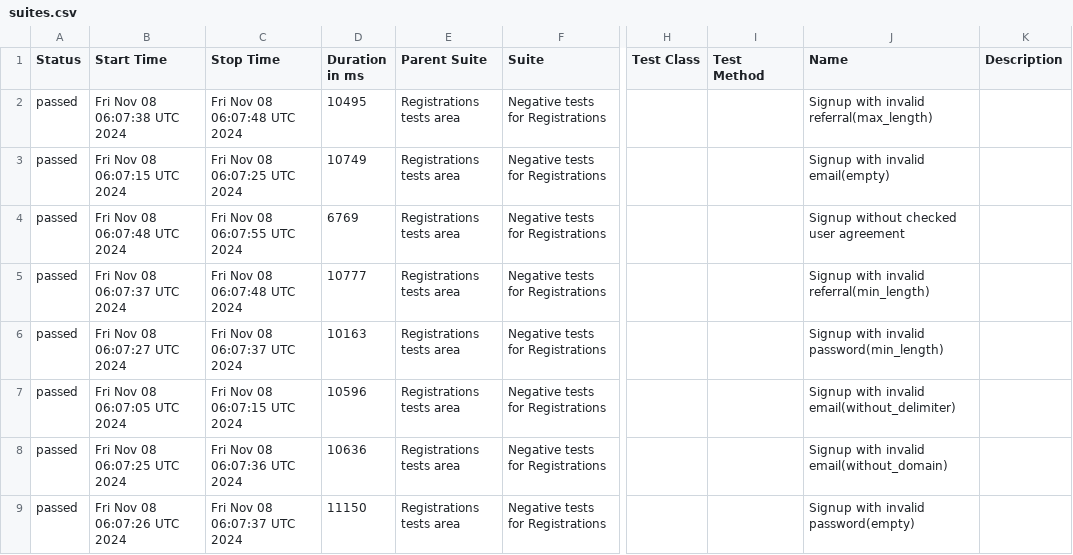
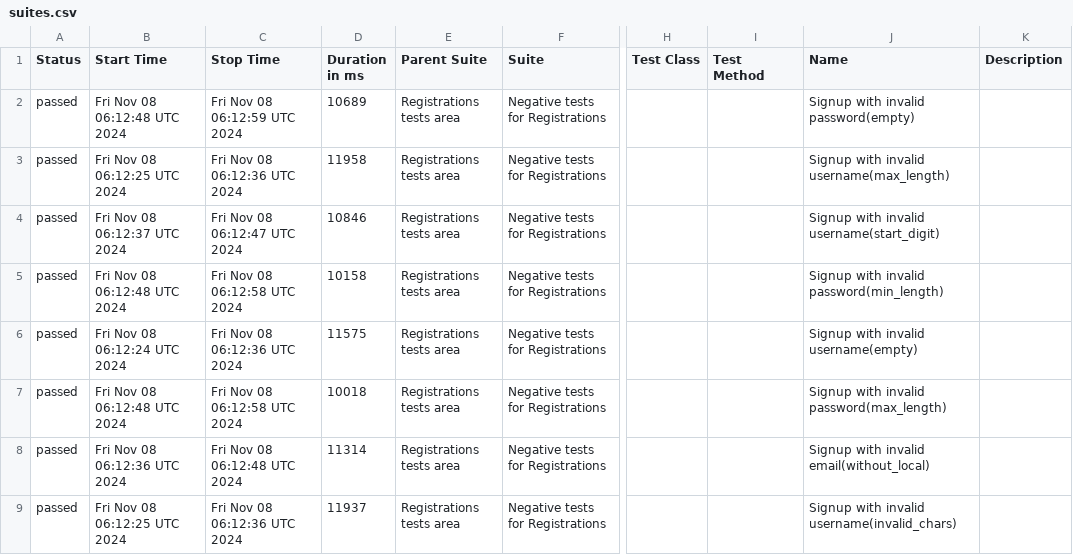
Before and after one commit to Mexriddin/cashru, a CSV file: data/suites.csv, drawn as a sheet; only a part is shown, gaps mark what is left out; the diff covers the shown part only; the diff names each change by its address in the sheet, - before the commit and + after, or states it on an @@ line.

```diff
--- a/data/suites.csv
+++ b/data/suites.csv
-B2 (Start Time): Fri Nov 08 06:07:38 UTC 2024
+B2 (Start Time): Fri Nov 08 06:12:48 UTC 2024
-C2 (Stop Time): Fri Nov 08 06:07:48 UTC 2024
+C2 (Stop Time): Fri Nov 08 06:12:59 UTC 2024
-D2 (Duration in ms): 10495
+D2 (Duration in ms): 10689
-J2 (Name): Signup with invalid referral(max_length)
+J2 (Name): Signup with invalid password(empty)
-B3 (Start Time): Fri Nov 08 06:07:15 UTC 2024
+B3 (Start Time): Fri Nov 08 06:12:25 UTC 2024
-C3 (Stop Time): Fri Nov 08 06:07:25 UTC 2024
+C3 (Stop Time): Fri Nov 08 06:12:36 UTC 2024
-D3 (Duration in ms): 10749
+D3 (Duration in ms): 11958
-J3 (Name): Signup with invalid email(empty)
+J3 (Name): Signup with invalid username(max_length)
-B4 (Start Time): Fri Nov 08 06:07:48 UTC 2024
+B4 (Start Time): Fri Nov 08 06:12:37 UTC 2024
-C4 (Stop Time): Fri Nov 08 06:07:55 UTC 2024
+C4 (Stop Time): Fri Nov 08 06:12:47 UTC 2024
-D4 (Duration in ms): 6769
+D4 (Duration in ms): 10846
-J4 (Name): Signup without checked user agreement
+J4 (Name): Signup with invalid username(start_digit)
-B5 (Start Time): Fri Nov 08 06:07:37 UTC 2024
+B5 (Start Time): Fri Nov 08 06:12:48 UTC 2024
-C5 (Stop Time): Fri Nov 08 06:07:48 UTC 2024
+C5 (Stop Time): Fri Nov 08 06:12:58 UTC 2024
-D5 (Duration in ms): 10777
+D5 (Duration in ms): 10158
-J5 (Name): Signup with invalid referral(min_length)
+J5 (Name): Signup with invalid password(min_length)
-B6 (Start Time): Fri Nov 08 06:07:27 UTC 2024
+B6 (Start Time): Fri Nov 08 06:12:24 UTC 2024
-C6 (Stop Time): Fri Nov 08 06:07:37 UTC 2024
+C6 (Stop Time): Fri Nov 08 06:12:36 UTC 2024
-D6 (Duration in ms): 10163
+D6 (Duration in ms): 11575
-J6 (Name): Signup with invalid password(min_length)
+J6 (Name): Signup with invalid username(empty)
-B7 (Start Time): Fri Nov 08 06:07:05 UTC 2024
+B7 (Start Time): Fri Nov 08 06:12:48 UTC 2024
-C7 (Stop Time): Fri Nov 08 06:07:15 UTC 2024
+C7 (Stop Time): Fri Nov 08 06:12:58 UTC 2024
-D7 (Duration in ms): 10596
+D7 (Duration in ms): 10018
-J7 (Name): Signup with invalid email(without_delimiter)
+J7 (Name): Signup with invalid password(max_length)
-B8 (Start Time): Fri Nov 08 06:07:25 UTC 2024
+B8 (Start Time): Fri Nov 08 06:12:36 UTC 2024
-C8 (Stop Time): Fri Nov 08 06:07:36 UTC 2024
+C8 (Stop Time): Fri Nov 08 06:12:48 UTC 2024
-D8 (Duration in ms): 10636
+D8 (Duration in ms): 11314
-J8 (Name): Signup with invalid email(without_domain)
+J8 (Name): Signup with invalid email(without_local)
-B9 (Start Time): Fri Nov 08 06:07:26 UTC 2024
+B9 (Start Time): Fri Nov 08 06:12:25 UTC 2024
-C9 (Stop Time): Fri Nov 08 06:07:37 UTC 2024
+C9 (Stop Time): Fri Nov 08 06:12:36 UTC 2024
-D9 (Duration in ms): 11150
+D9 (Duration in ms): 11937
-J9 (Name): Signup with invalid password(empty)
+J9 (Name): Signup with invalid username(invalid_chars)
```
Also changed, not shown: 35 edited cells elsewhere in this file, 54 other files.
